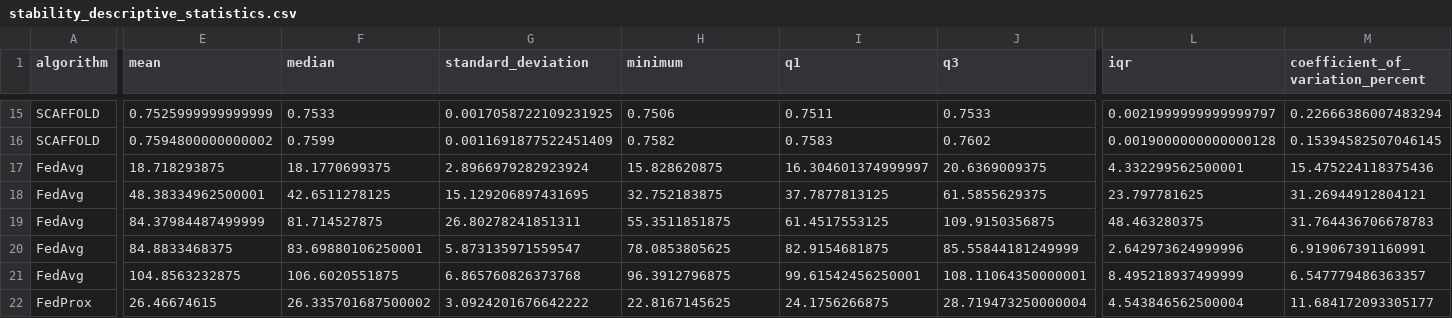
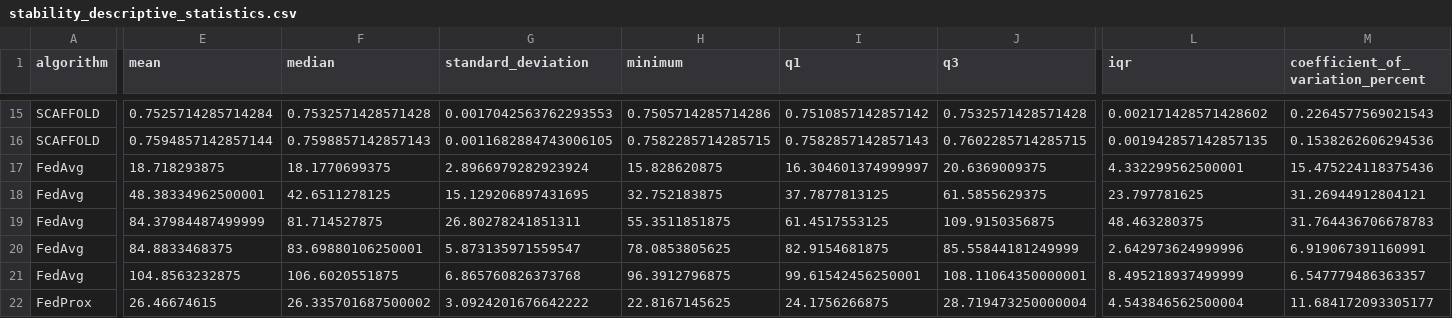
Before and after one commit to joaobbb-lgtm/fl-join-ratio-paper, a CSV file: analysis_outputs/stability/stability_descriptive_statistics.csv, drawn as a sheet; only a part is shown, gaps mark what is left out; the diff covers the shown part only; the diff names each change by its address in the sheet, - before the commit and + after, or states it on an @@ line.

```diff
--- a/analysis_outputs/stability/stability_descriptive_statistics.csv
+++ b/analysis_outputs/stability/stability_descriptive_statistics.csv
-E15 (mean): 0.7525999999999999
+E15 (mean): 0.7525714285714284
-F15 (median): 0.7533
+F15 (median): 0.7532571428571428
-G15 (standard_deviation): 0.0017058722109231925
+G15 (standard_deviation): 0.0017042563762293553
-H15 (minimum): 0.7506
+H15 (minimum): 0.7505714285714286
-I15 (q1): 0.7511
+I15 (q1): 0.7510857142857142
-J15 (q3): 0.7533
+J15 (q3): 0.7532571428571428
-L15 (iqr): 0.0021999999999999797
+L15 (iqr): 0.002171428571428602
-M15 (coefficient_of_variation_percent): 0.22666386007483294
+M15 (coefficient_of_variation_percent): 0.2264577569021543
-E16 (mean): 0.7594800000000002
+E16 (mean): 0.7594857142857144
-F16 (median): 0.7599
+F16 (median): 0.7598857142857143
-G16 (standard_deviation): 0.0011691877522451409
+G16 (standard_deviation): 0.0011682884743006105
-H16 (minimum): 0.7582
+H16 (minimum): 0.7582285714285715
-I16 (q1): 0.7583
+I16 (q1): 0.7582857142857143
-J16 (q3): 0.7602
+J16 (q3): 0.7602285714285715
-L16 (iqr): 0.0019000000000000128
+L16 (iqr): 0.001942857142857135
-M16 (coefficient_of_variation_percent): 0.15394582507046145
+M16 (coefficient_of_variation_percent): 0.1538262606294536
```
Also changed, not shown: 108 edited cells elsewhere in this file, analysis_outputs/stability/potential_outliers.csv, analysis_outputs/stability/stability_cv_ranking.csv, 6 other files.
